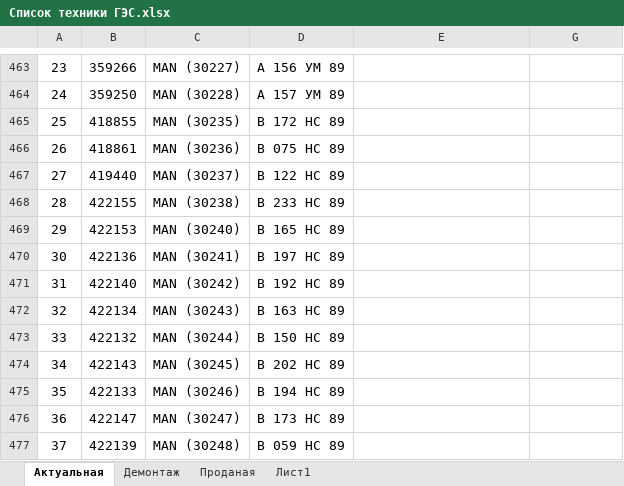
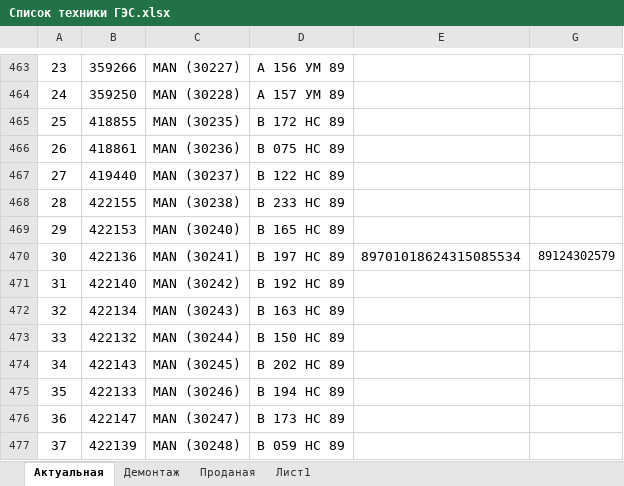
Before and after one commit to GES-OSTK/Technica, an Excel workbook: Список техники ГЭС.xlsx, sheet Актуальная, drawn as a sheet; only a part is shown, gaps mark what is left out; values as stored, in another font and other column widths than the file's, no borders; the diff names each change by its address in the sheet, - before the commit and + after, or states it on an @@ line.

Commit message:
30241

```diff
--- a/Список техники ГЭС.xlsx (sheet Актуальная)
+++ b/Список техники ГЭС.xlsx (sheet Актуальная)
-E470: (empty)
+E470: 89701018624315085534
-G470: (empty)
+G470: 89124302579
```
